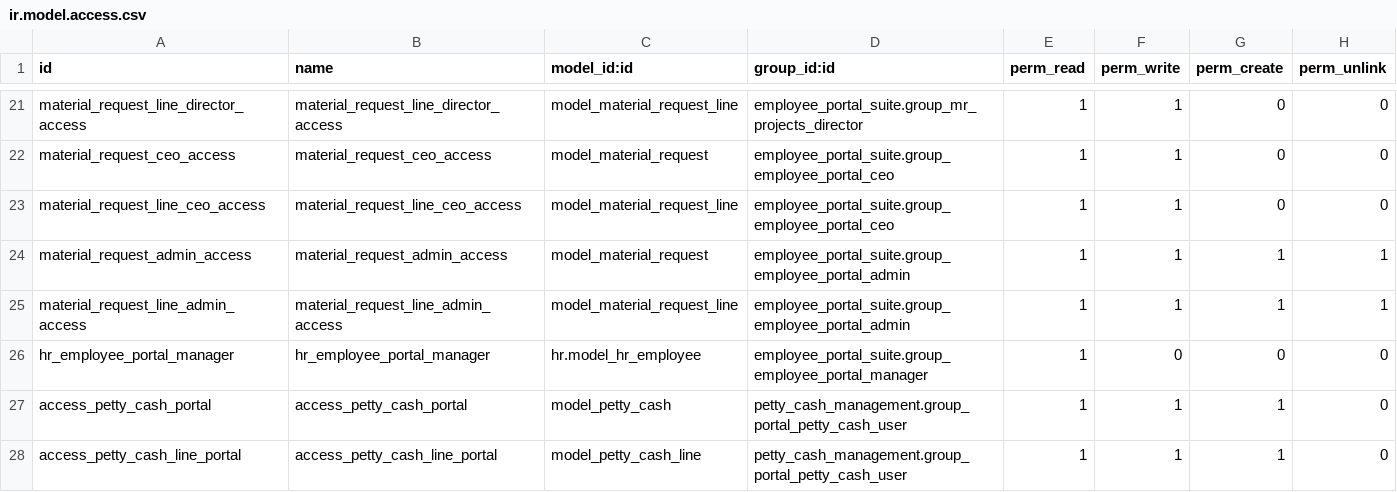
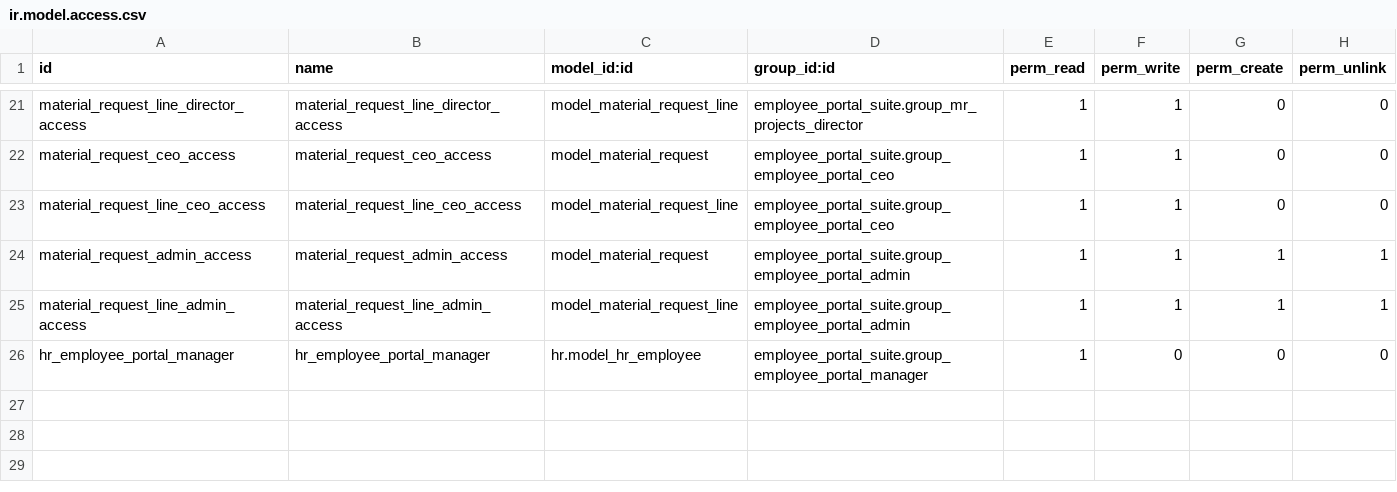
Before and after one commit to Kinan-absar/odoo_custom, a CSV file: custom_addons/employee_portal_suite/security/ir.model.access.csv, drawn as a sheet; only a part is shown, gaps mark what is left out; the diff names each change by its address in the sheet, - before the commit and + after, or states it on an @@ line.

Commit message:
Update ir.model.access.csv

```diff
--- a/custom_addons/employee_portal_suite/security/ir.model.access.csv
+++ b/custom_addons/employee_portal_suite/security/ir.model.access.csv
-row 27: access_petty_cash_portal | access_petty_cash_portal | model_petty_cash | petty_cash_management.group_portal_petty_cash_user | 1 | 1 | 1 | 0
-row 28: access_petty_cash_line_portal | access_petty_cash_line_portal | model_petty_cash_line | petty_cash_management.group_portal_petty_cash_user | 1 | 1 | 1 | 0
```
